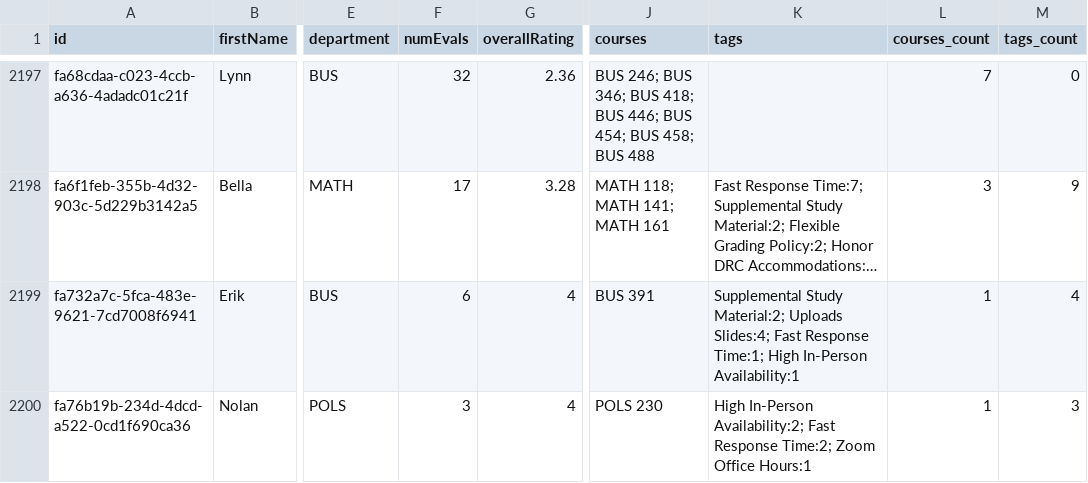
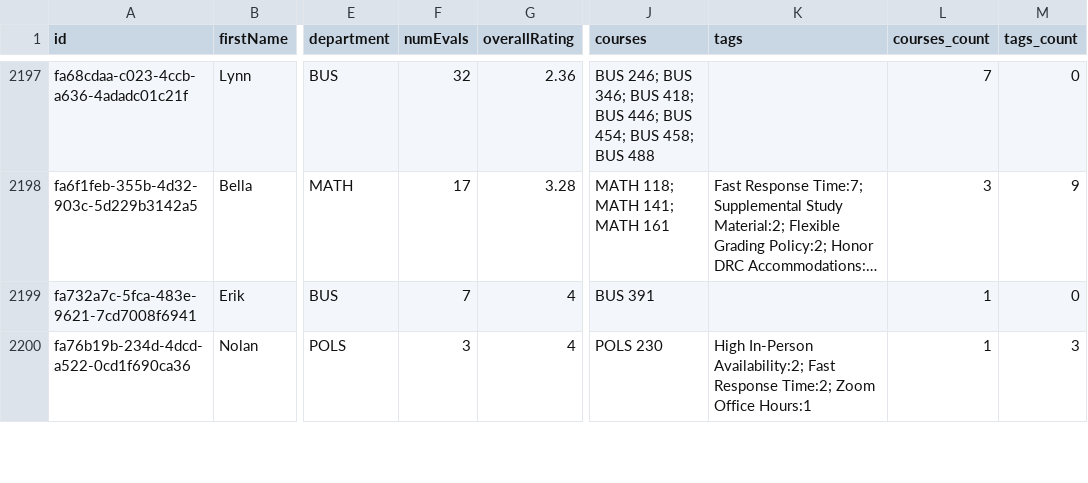
Before and after one commit to sreshtalluri/polyratings-data-collection, a CSV file: data/main/professors_data.csv, drawn as a sheet; only a part is shown, gaps mark what is left out; long unchanged cells end in …; the diff covers the shown part only; the diff names each change by its address in the sheet, - before the commit and + after, or states it on an @@ line.

```diff
--- a/data/main/professors_data.csv
+++ b/data/main/professors_data.csv
-F2199 (numEvals): 6
+F2199 (numEvals): 7
-K2199 (tags): Supplemental Study Material:2; Uploads Slides:4; Fast Response Time:1; High In-Person Availability:1
+K2199 (tags): (empty)
-M2199 (tags_count): 4
+M2199 (tags_count): 0
```
Also changed, not shown: 38 edited cells elsewhere in this file, data/main/department_summary.csv, data/main/professor_name_to_id.csv.
